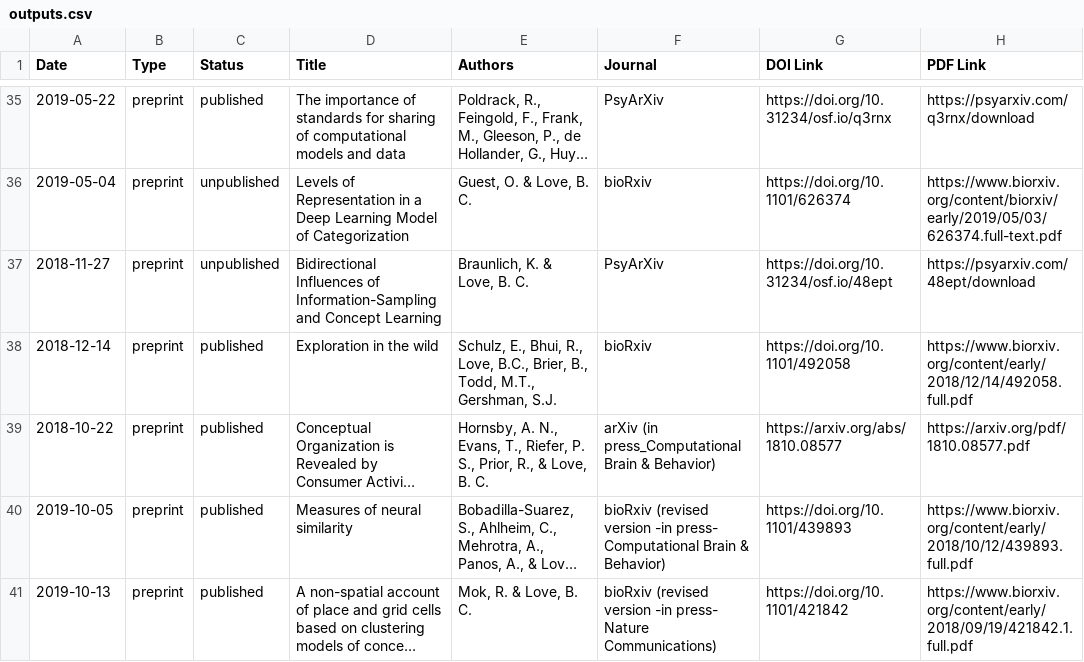
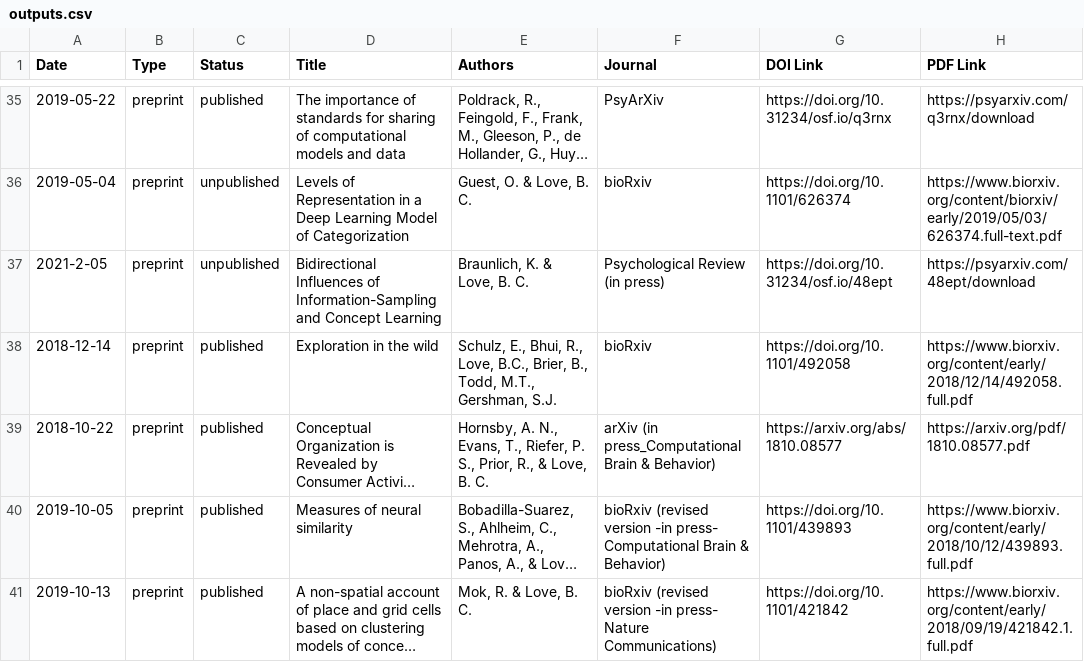
Before and after one commit to lovebc/lovebc.github.io, a CSV file: _data/outputs.csv, drawn as a sheet; only a part is shown, gaps mark what is left out; long unchanged cells end in …; the diff names each change by its address in the sheet, - before the commit and + after, or states it on an @@ line.

Commit message:
Update outputs.csv

```diff
--- a/_data/outputs.csv
+++ b/_data/outputs.csv
-A37 (Date): 2018-11-27
+A37 (Date): 2021-2-05
-F37 (Journal): PsyArXiv
+F37 (Journal): Psychological Review (in press)
```
